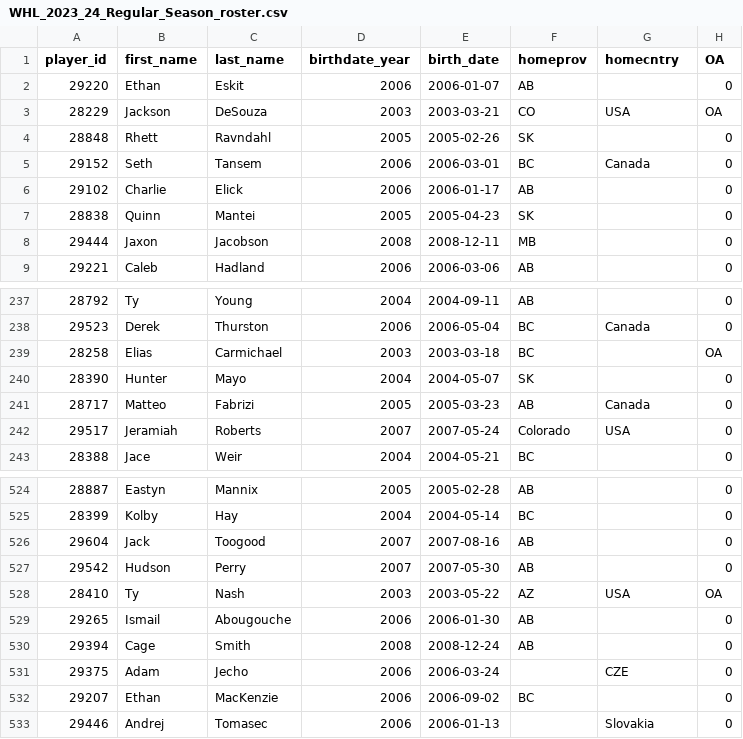
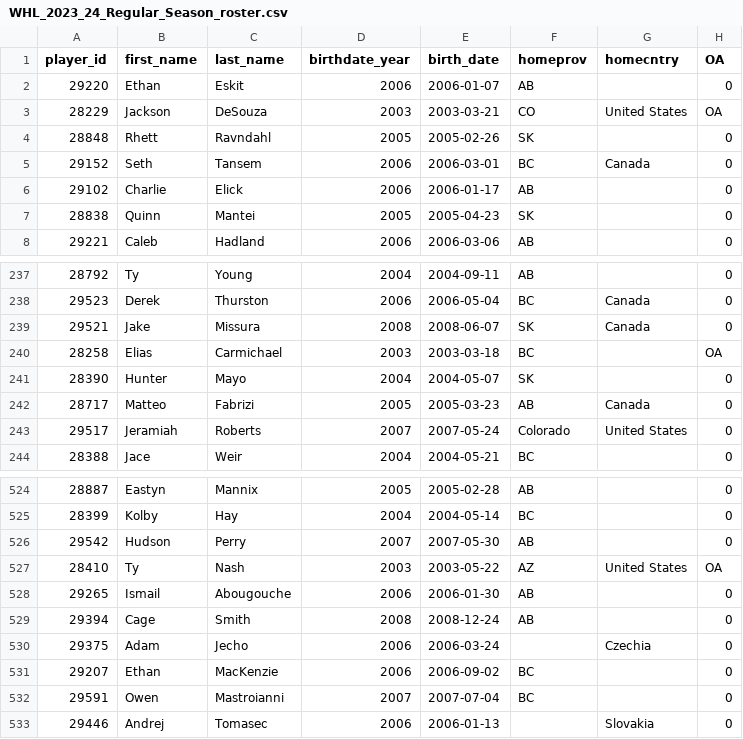
Before and after one commit to lennonay/Prospect_scraper, a CSV file: data/roster/WHL_2023_24_Regular_Season_roster.csv, drawn as a sheet; only a part is shown, gaps mark what is left out; the diff covers the shown part only.

```diff
--- a/data/roster/WHL_2023_24_Regular_Season_roster.csv
+++ b/data/roster/WHL_2023_24_Regular_Season_roster.csv
@@ -2,3 +2,3 @@ player_id,first_name,last_name,birthdate_year,birth_date,homeprov,homecntry,OA
 29220,Ethan,Eskit,2006,2006-01-07,AB,,0
-28229,Jackson,DeSouza,2003,2003-03-21,CO,USA,OA
+28229,Jackson,DeSouza,2003,2003-03-21,CO,United States,OA
 28848,Rhett,Ravndahl,2005,2005-02-26,SK,,0
@@ -7,3 +7,2 @@ player_id,first_name,last_name,birthdate_year,birth_date,homeprov,homecntry,OA
 28838,Quinn,Mantei,2005,2005-04-23,SK,,0
-29444,Jaxon,Jacobson,2008,2008-12-11,MB,,0
 29221,Caleb,Hadland,2006,2006-03-06,AB,,0
@@ -238,2 +238,3 @@ player_id,first_name,last_name,birthdate_year,birth_date,homeprov,homecntry,OA
 29523,Derek,Thurston,2006,2006-05-04,BC,Canada,0
+29521,Jake,Missura,2008,2008-06-07,SK,Canada,0
 28258,Elias,Carmichael,2003,2003-03-18,BC,,OA
@@ -241,3 +242,3 @@ player_id,first_name,last_name,birthdate_year,birth_date,homeprov,homecntry,OA
 28717,Matteo,Fabrizi,2005,2005-03-23,AB,Canada,0
-29517,Jeramiah,Roberts,2007,2007-05-24,Colorado,USA,0
+29517,Jeramiah,Roberts,2007,2007-05-24,Colorado,United States,0
 28388,Jace,Weir,2004,2004-05-21,BC,,0
@@ -525,9 +525,9 @@ player_id,first_name,last_name,birthdate_year,birth_date,homeprov,homecntry,OA
 28399,Kolby,Hay,2004,2004-05-14,BC,,0
-29604,Jack,Toogood,2007,2007-08-16,AB,,0
 29542,Hudson,Perry,2007,2007-05-30,AB,,0
-28410,Ty,Nash,2003,2003-05-22,AZ,USA,OA
+28410,Ty,Nash,2003,2003-05-22,AZ,United States,OA
 29265,Ismail,Abougouche,2006,2006-01-30,AB,,0
 29394,Cage,Smith,2008,2008-12-24,AB,,0
-29375,Adam,Jecho,2006,2006-03-24,,CZE,0
+29375,Adam,Jecho,2006,2006-03-24,,Czechia,0
 29207,Ethan,MacKenzie,2006,2006-09-02,BC,,0
+29591,Owen,Mastroianni,2007,2007-07-04,BC,,0
 29446,Andrej,Tomasec,2006,2006-01-13,,Slovakia,0
```
Also changed, not shown: 3 added rows, 3 removed rows and 28 edited cells elsewhere in this file, 2 other files.
